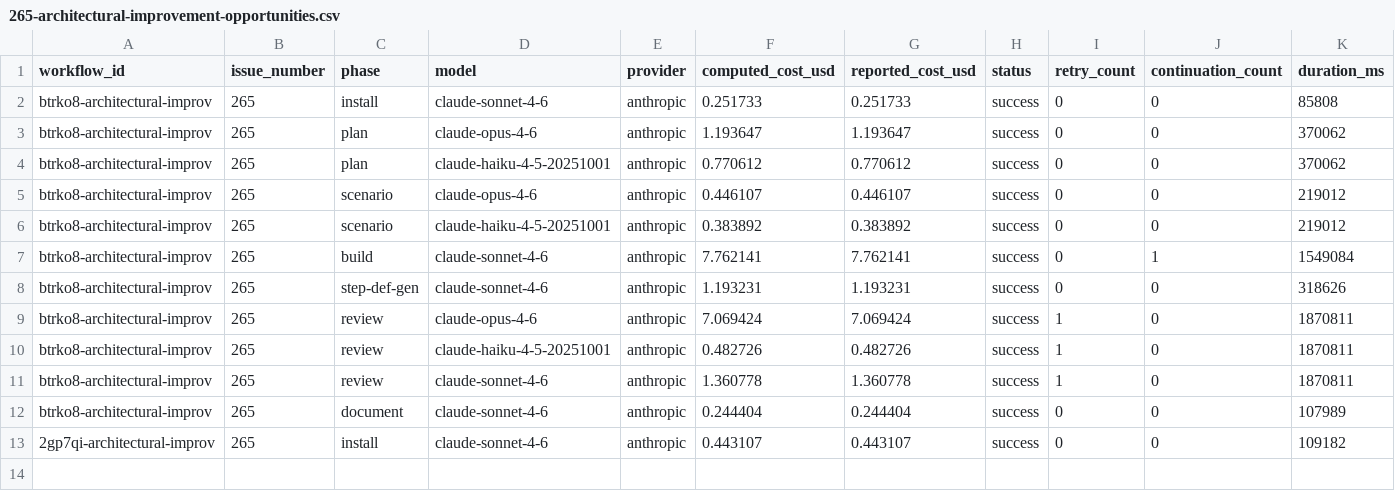
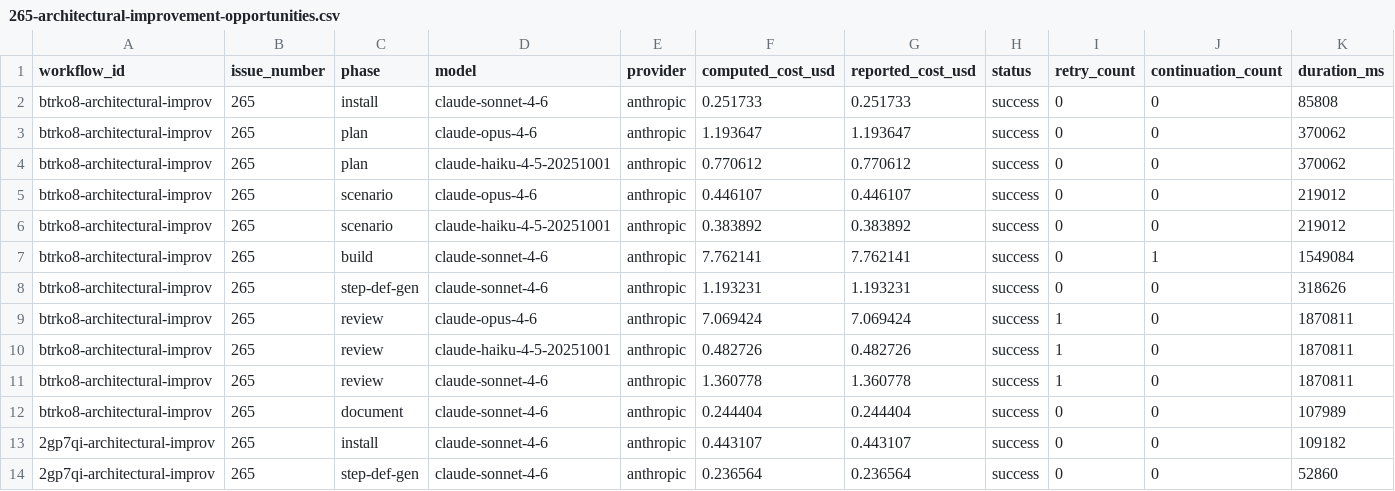
Before and after one commit to paysdoc/AI_Dev_Workflow, a CSV file: projects/AI_Dev_Workflow/265-architectural-improvement-opportunities.csv, drawn as a sheet; only a part is shown; rows hold the shown columns only; the diff names each change by its address in the sheet, - before the commit and + after, or states it on an @@ line.

```diff
--- a/projects/AI_Dev_Workflow/265-architectural-improvement-opportunities.csv
+++ b/projects/AI_Dev_Workflow/265-architectural-improvement-opportunities.csv
+row 14: 2gp7qi-architectural-improv | 265 | step-def-gen | claude-sonnet-4-6 | anthropic | 0.236564 | 0.236564 | success | 0 | 0 | 52860
```
Also changed, not shown: projects/AI_Dev_Workflow/total-cost.csv.
